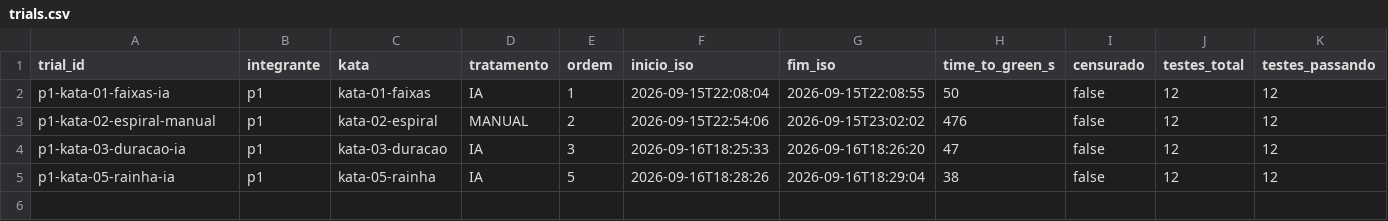
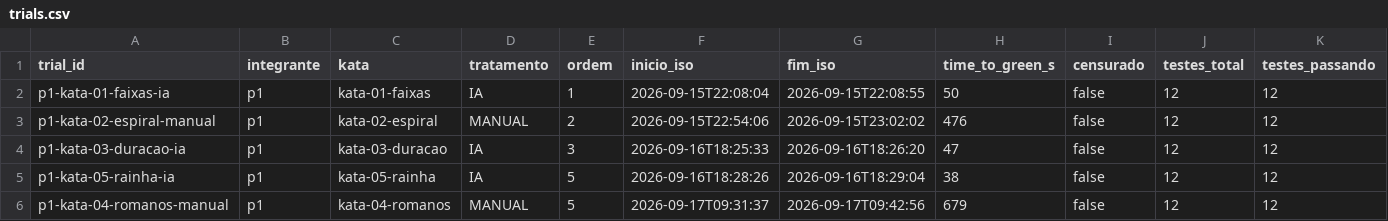
Before and after one commit to matheustitton/lab-medicao-experimentacao-6-periodo, a CSV file: lab02-katas/data/trials.csv, drawn as a sheet; only a part is shown; rows hold the shown columns only; the diff names each change by its address in the sheet, - before the commit and + after, or states it on an @@ line.

Commit message:
#36 Kata 4 feito manualmente por pedroMontandon (p1)

```diff
--- a/lab02-katas/data/trials.csv
+++ b/lab02-katas/data/trials.csv
+row 6: p1-kata-04-romanos-manual | p1 | kata-04-romanos | MANUAL | 5 | 2026-09-17T09:31:37 | 2026-09-17T09:42:56 | 679 | false | 12 | 12
```
Also changed, not shown: 4 other files.
